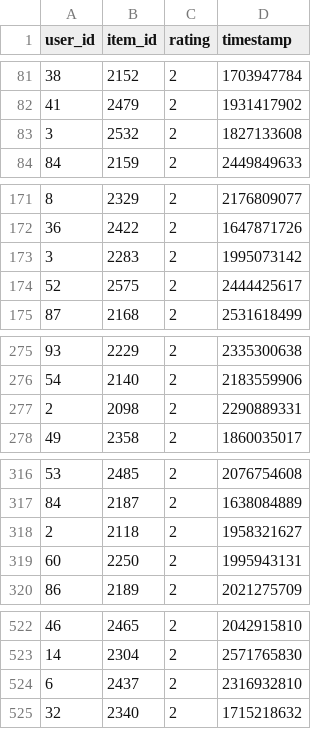
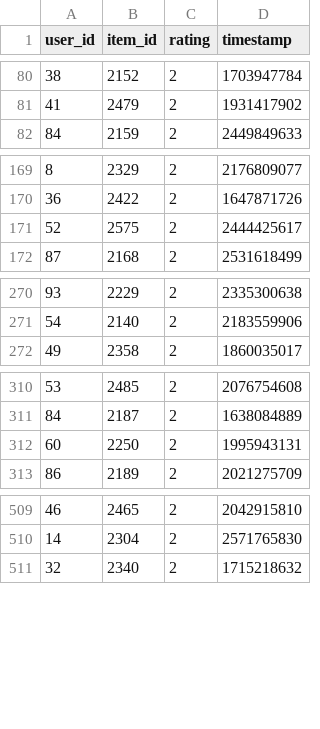
Before and after one commit to spandios/FaceVisitorUserWeb, a CSV file: face_interaction.csv, drawn as a sheet; only a part is shown, gaps mark what is left out; removed rows and columns are numbered as before the commit, all else as after; the diff covers the shown part only; the diff names each change by its address in the sheet, - before the commit and + after, or states it on an @@ line.

```diff
--- a/face_interaction.csv
+++ b/face_interaction.csv
-row 83: 3 | 2532 | 2 | 1827133608
-row 173: 3 | 2283 | 2 | 1995073142
-row 277: 2 | 2098 | 2 | 2290889331
-row 318: 2 | 2118 | 2 | 1958321627
-row 524: 6 | 2437 | 2 | 2316932810
```
Also changed, not shown: 6 added rows, 25 removed rows and 3 edited cells elsewhere in this file, 5 other files.
